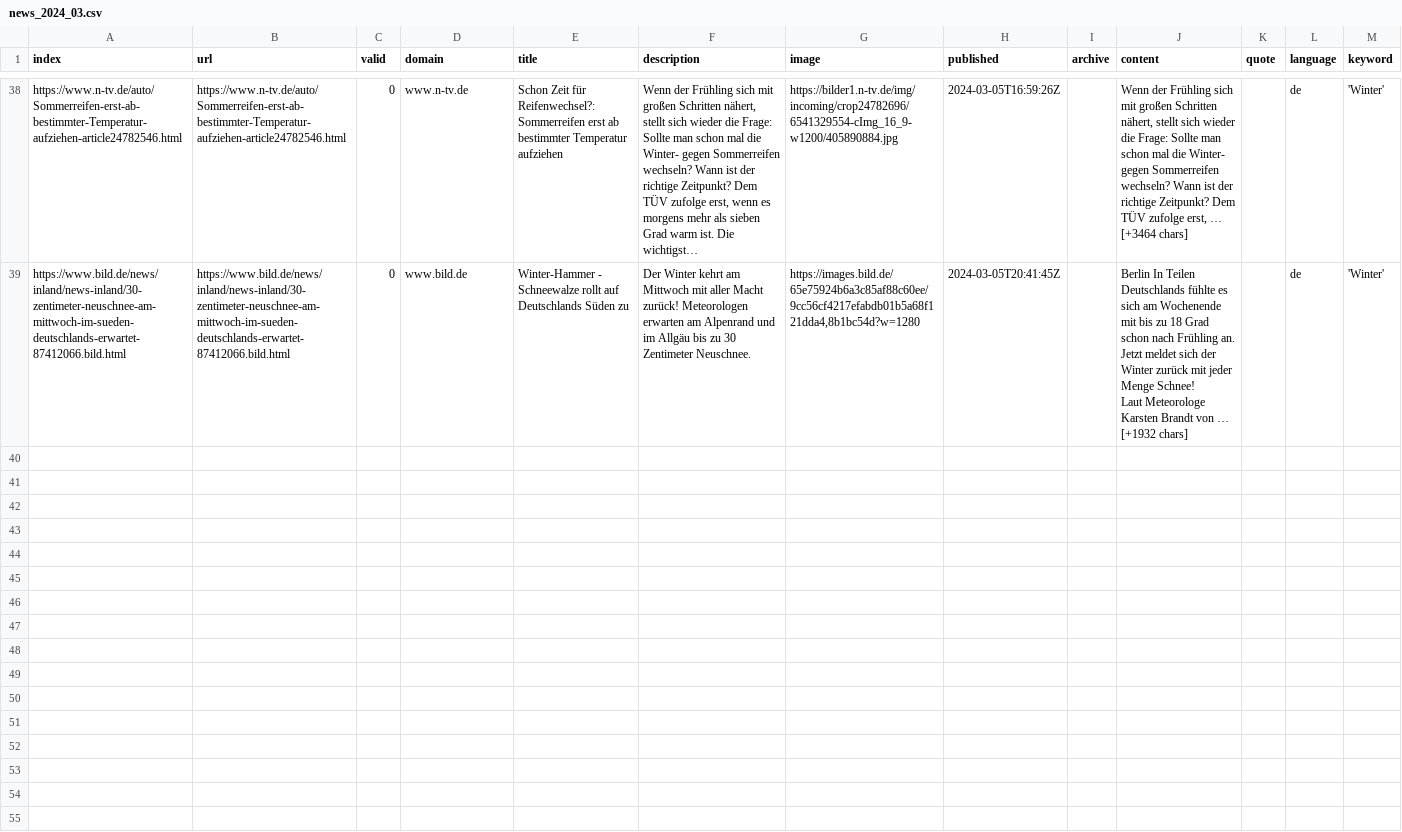
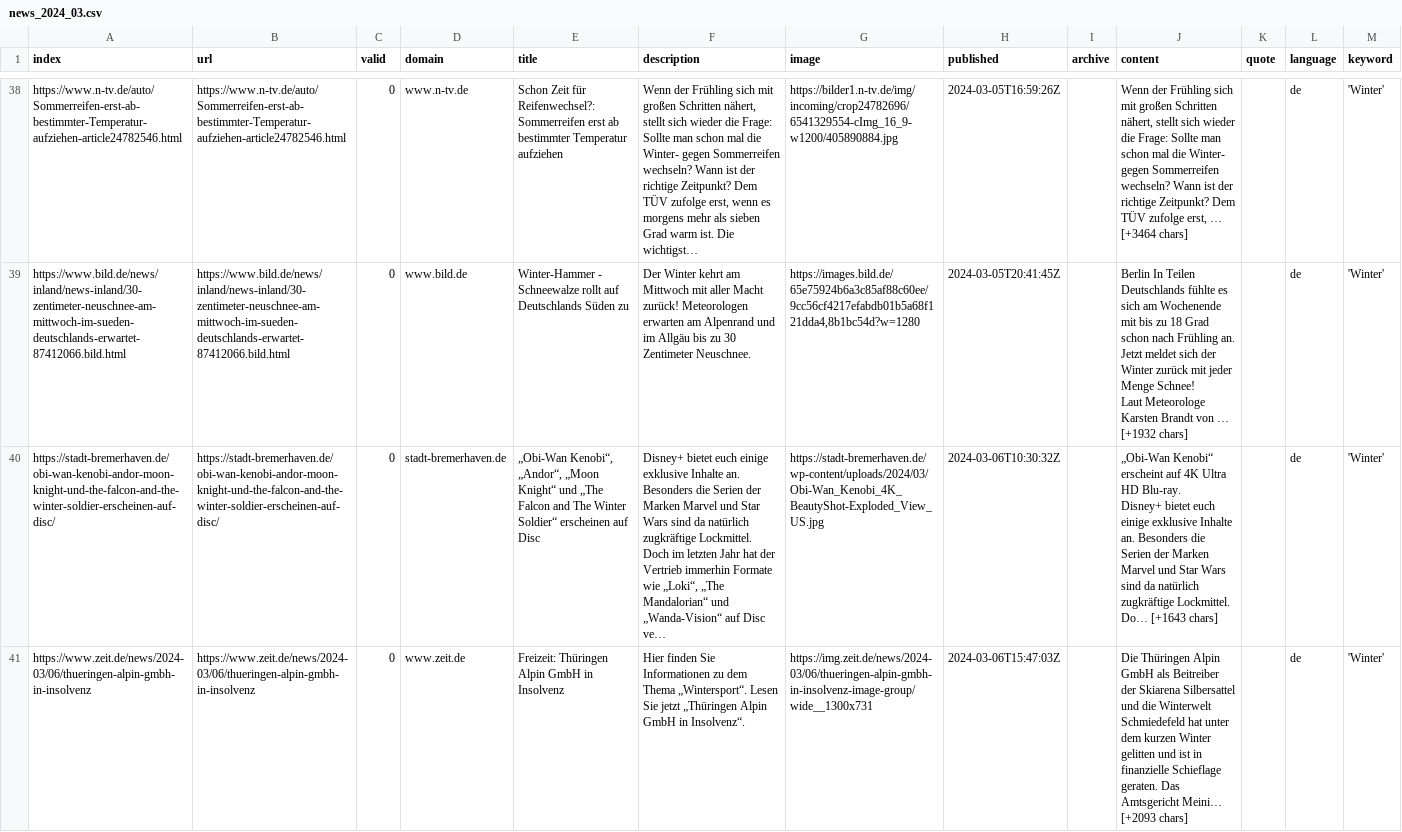
Before and after one commit to JoPhi24-news/winterIsComing, a CSV file: csv/news_2024_03.csv, drawn as a sheet; only a part is shown, gaps mark what is left out; ↵ is a line break in a cell; the diff names each change by its address in the sheet, - before the commit and + after, or states it on an @@ line.

```diff
--- a/csv/news_2024_03.csv
+++ b/csv/news_2024_03.csv
+row 40: https://stadt-bremerhaven.de/obi-wan-kenobi-andor-moon-knight-und-the-falcon-and-the-winter-soldier-erscheinen-auf-disc/ | https://stadt-bremerhaven.de/obi-wan-kenobi-andor-moon-knight-und-the-falcon-and-the-winter-soldier-erscheinen-auf-disc/ | 0 | stadt-bremerhaven.de | „Obi-Wan Kenobi“, „Andor“, „Moon Knight“ und „The Falcon and The Winter Soldier“ erscheinen auf Disc | Disney+ bietet euch einige exklusive Inhalte an. Besonders die Serien der Marken Marvel und Star Wars sind da natürlich zugkräftige Lockmittel. Doch im letzten Jahr hat der Vertrieb immerhin Formate wie „Loki“, „The Mandalorian“ und „Wanda-Vision“ auf Disc ve… | https://stadt-bremerhaven.de/wp-content/uploads/2024/03/Obi-Wan_Kenobi_4K_BeautyShot-Exploded_View_US.jpg | 2024-03-06T10:30:32Z |  | „Obi-Wan Kenobi“ erscheint auf 4K Ultra HD Blu-ray. ↵ Disney+ bietet euch einige exklusive Inhalte an. Besonders die Serien der Marken Marvel und Star Wars sind da natürlich zugkräftige Lockmittel. Do… [+1643 chars] |  | de | 'Winter'
+row 41: https://www.zeit.de/news/2024-03/06/thueringen-alpin-gmbh-in-insolvenz | https://www.zeit.de/news/2024-03/06/thueringen-alpin-gmbh-in-insolvenz | 0 | www.zeit.de | Freizeit: Thüringen Alpin GmbH in Insolvenz | Hier finden Sie Informationen zu dem Thema „Wintersport“. Lesen Sie jetzt „Thüringen Alpin GmbH in Insolvenz“. | https://img.zeit.de/news/2024-03/06/thueringen-alpin-gmbh-in-insolvenz-image-group/wide__1300x731 | 2024-03-06T15:47:03Z |  | Die Thüringen Alpin GmbH als Beitreiber der Skiarena Silbersattel und die Winterwelt Schmiedefeld hat unter dem kurzen Winter gelitten und ist in finanzielle Schieflage geraten. Das Amtsgericht Meini… [+2093 chars] |  | de | 'Winter'
```
Also changed, not shown: keywords.csv.
